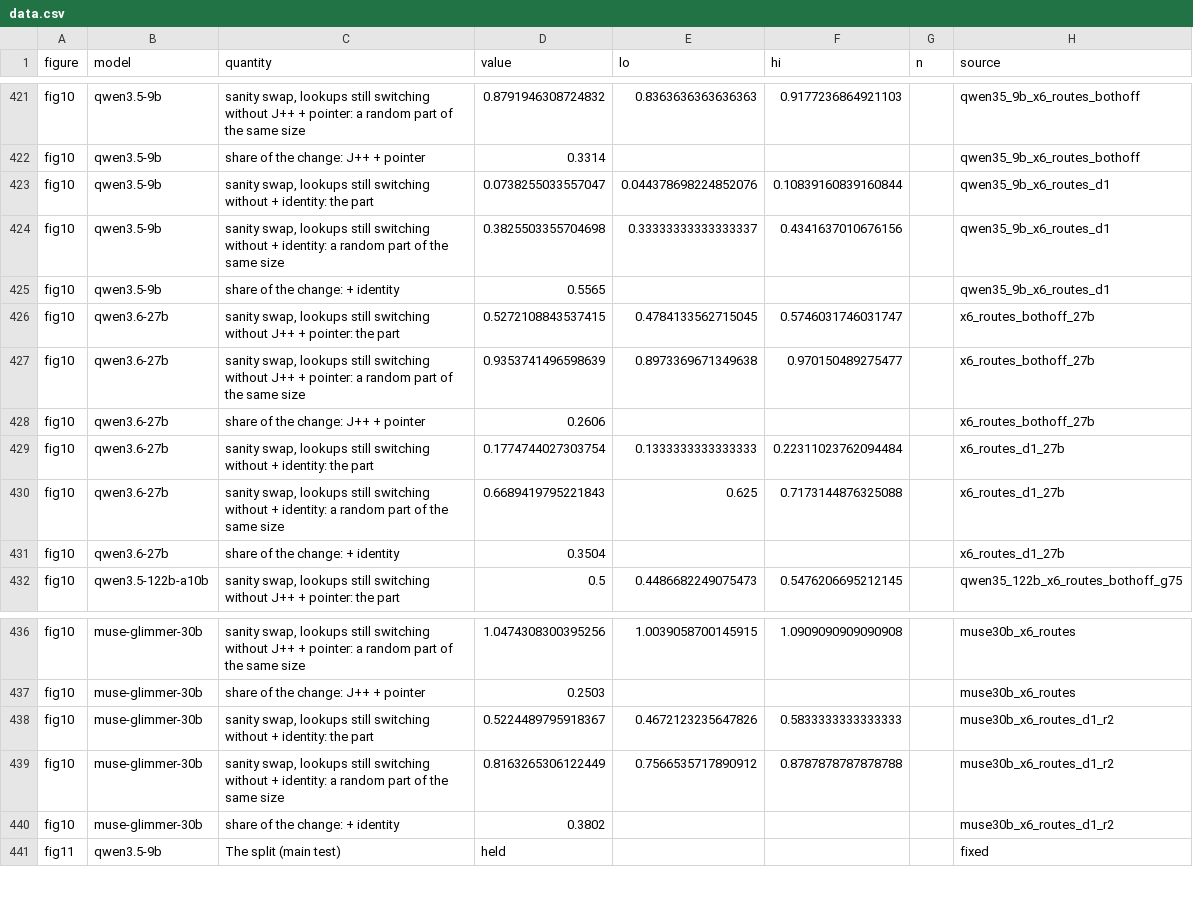
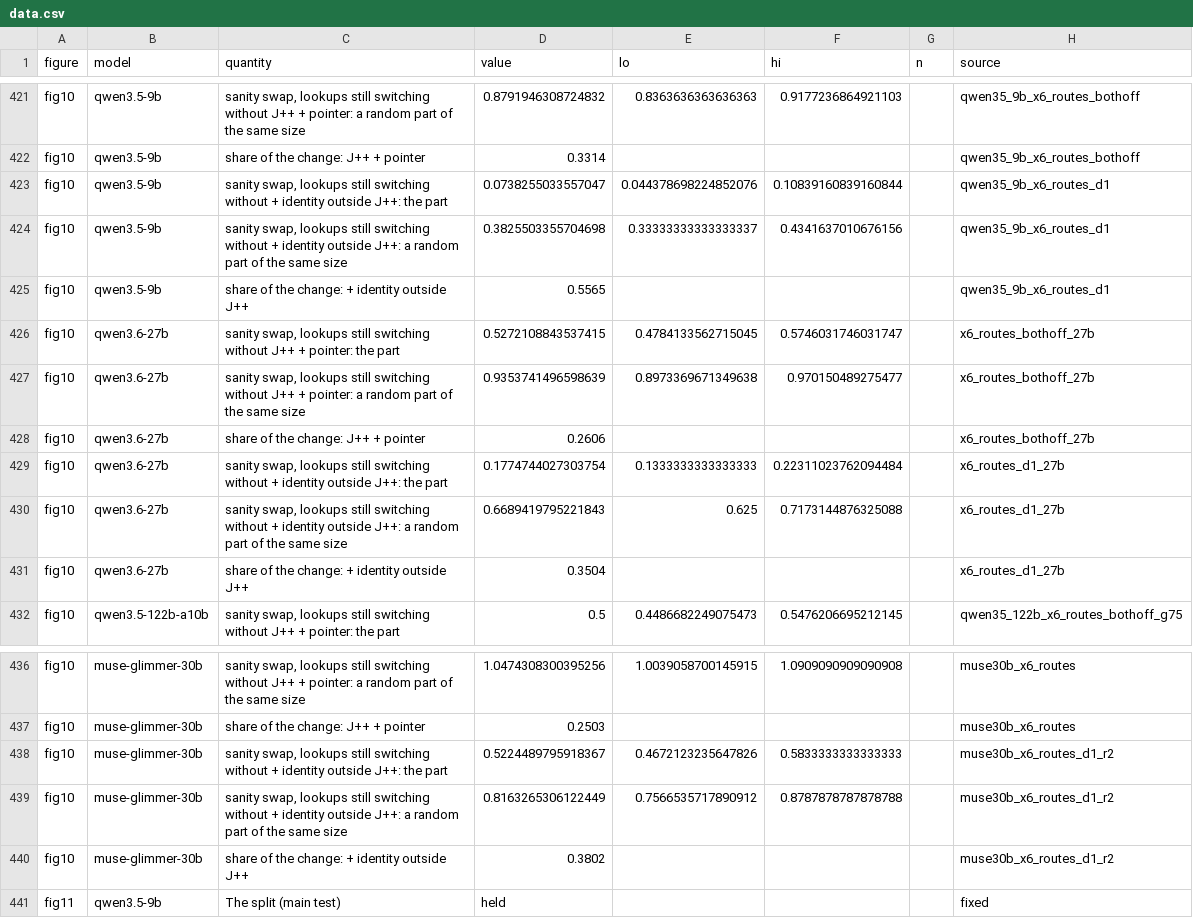
Before and after one commit to zach-perlman/bridge-jspace, a CSV file: figures/story/data.csv, drawn as a sheet; only a part is shown, gaps mark what is left out.

```diff
--- a/figures/story/data.csv
+++ b/figures/story/data.csv
@@ -422,5 +422,5 @@ fig10,qwen3.5-9b,"sanity swap, lookups still switching without J++ + pointer: a
 fig10,qwen3.5-9b,share of the change: J++ + pointer,0.3314,,,,qwen35_9b_x6_routes_bothoff
-fig10,qwen3.5-9b,"sanity swap, lookups still switching without + identity: the part",0.0738255033557047,0.044378698224852076,0.10839160839160844,,qwen35_9b_x6_routes_d1
-fig10,qwen3.5-9b,"sanity swap, lookups still switching without + identity: a random part of the same size",0.3825503355704698,0.33333333333333337,0.4341637010676156,,qwen35_9b_x6_routes_d1
-fig10,qwen3.5-9b,share of the change: + identity,0.5565,,,,qwen35_9b_x6_routes_d1
+fig10,qwen3.5-9b,"sanity swap, lookups still switching without + identity outside J++: the part",0.0738255033557047,0.044378698224852076,0.10839160839160844,,qwen35_9b_x6_routes_d1
+fig10,qwen3.5-9b,"sanity swap, lookups still switching without + identity outside J++: a random part of the same size",0.3825503355704698,0.33333333333333337,0.4341637010676156,,qwen35_9b_x6_routes_d1
+fig10,qwen3.5-9b,share of the change: + identity outside J++,0.5565,,,,qwen35_9b_x6_routes_d1
 fig10,qwen3.6-27b,"sanity swap, lookups still switching without J++ + pointer: the part",0.5272108843537415,0.4784133562715045,0.5746031746031747,,x6_routes_bothoff_27b
@@ -428,5 +428,5 @@ fig10,qwen3.6-27b,"sanity swap, lookups still switching without J++ + pointer: a
 fig10,qwen3.6-27b,share of the change: J++ + pointer,0.2606,,,,x6_routes_bothoff_27b
-fig10,qwen3.6-27b,"sanity swap, lookups still switching without + identity: the part",0.1774744027303754,0.1333333333333333,0.22311023762094484,,x6_routes_d1_27b
-fig10,qwen3.6-27b,"sanity swap, lookups still switching without + identity: a random part of the same size",0.6689419795221843,0.625,0.7173144876325088,,x6_routes_d1_27b
-fig10,qwen3.6-27b,share of the change: + identity,0.3504,,,,x6_routes_d1_27b
+fig10,qwen3.6-27b,"sanity swap, lookups still switching without + identity outside J++: the part",0.1774744027303754,0.1333333333333333,0.22311023762094484,,x6_routes_d1_27b
+fig10,qwen3.6-27b,"sanity swap, lookups still switching without + identity outside J++: a random part of the same size",0.6689419795221843,0.625,0.7173144876325088,,x6_routes_d1_27b
+fig10,qwen3.6-27b,share of the change: + identity outside J++,0.3504,,,,x6_routes_d1_27b
 fig10,qwen3.5-122b-a10b,"sanity swap, lookups still switching without J++ + pointer: the part",0.5,0.4486682249075473,0.5476206695212145,,qwen35_122b_x6_routes_bothoff_g75
@@ -437,5 +437,5 @@ fig10,muse-glimmer-30b,"sanity swap, lookups still switching without J++ + point
 fig10,muse-glimmer-30b,share of the change: J++ + pointer,0.2503,,,,muse30b_x6_routes
-fig10,muse-glimmer-30b,"sanity swap, lookups still switching without + identity: the part",0.5224489795918367,0.4672123235647826,0.5833333333333333,,muse30b_x6_routes_d1_r2
-fig10,muse-glimmer-30b,"sanity swap, lookups still switching without + identity: a random part of the same size",0.8163265306122449,0.7566535717890912,0.8787878787878788,,muse30b_x6_routes_d1_r2
-fig10,muse-glimmer-30b,share of the change: + identity,0.3802,,,,muse30b_x6_routes_d1_r2
+fig10,muse-glimmer-30b,"sanity swap, lookups still switching without + identity outside J++: the part",0.5224489795918367,0.4672123235647826,0.5833333333333333,,muse30b_x6_routes_d1_r2
+fig10,muse-glimmer-30b,"sanity swap, lookups still switching without + identity outside J++: a random part of the same size",0.8163265306122449,0.7566535717890912,0.8787878787878788,,muse30b_x6_routes_d1_r2
+fig10,muse-glimmer-30b,share of the change: + identity outside J++,0.3802,,,,muse30b_x6_routes_d1_r2
 fig11,qwen3.5-9b,The split (main test),held,,,,fixed
```
Also changed, not shown: 4 other files.
